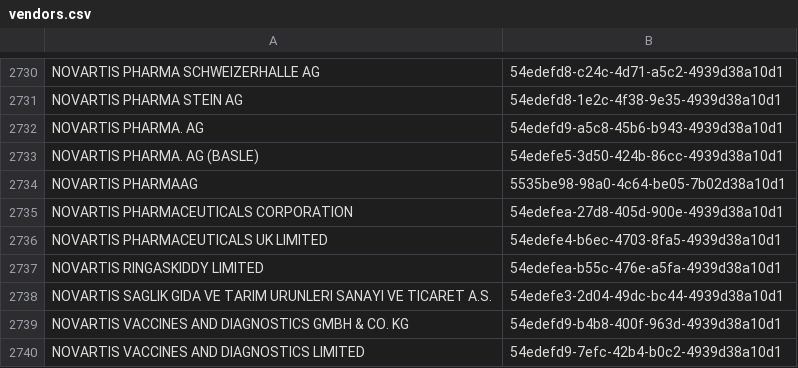
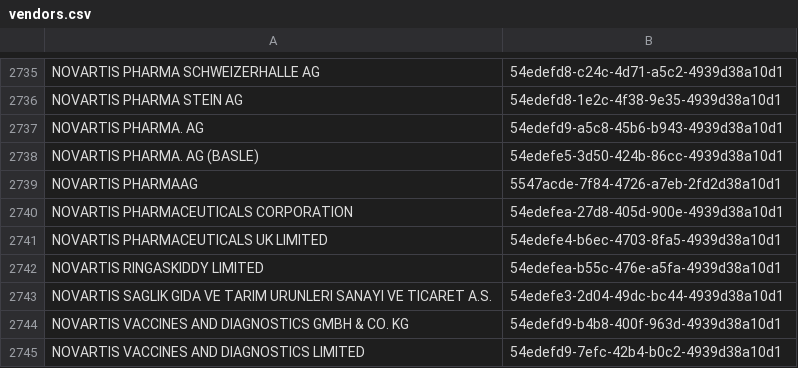
Before and after one commit to kiang/drugs, a CSV file: Console/Command/data/keys/vendors.csv, drawn as a sheet; only a part is shown, gaps mark what is left out; addresses are those after the commit; the diff covers the shown part only; the diff names each change by its address in the sheet, - before the commit and + after, or states it on an @@ line.

```diff
--- a/Console/Command/data/keys/vendors.csv
+++ b/Console/Command/data/keys/vendors.csv
-B2739: 5535be98-98a0-4c64-be05-7b02d38a10d1
+B2739: 5547acde-7f84-4726-a7eb-2fd2d38a10d1
```
Also changed, not shown: 8 added rows, 1 removed row and 1 edited cell elsewhere in this file.
